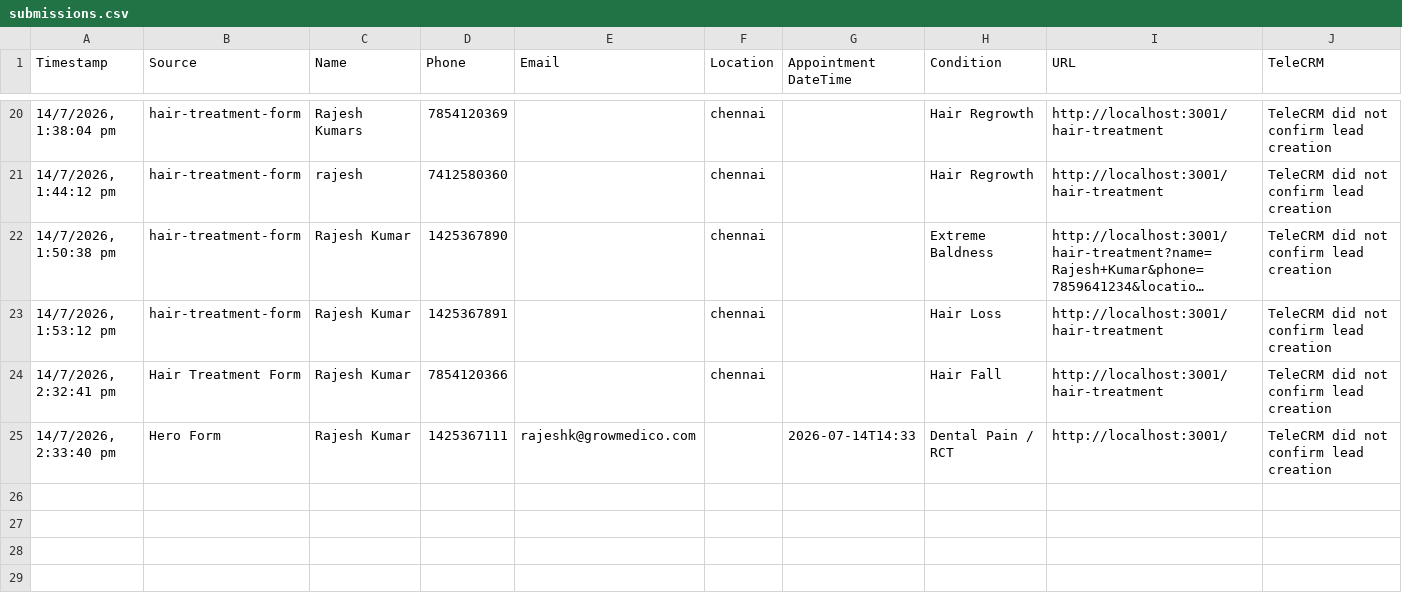
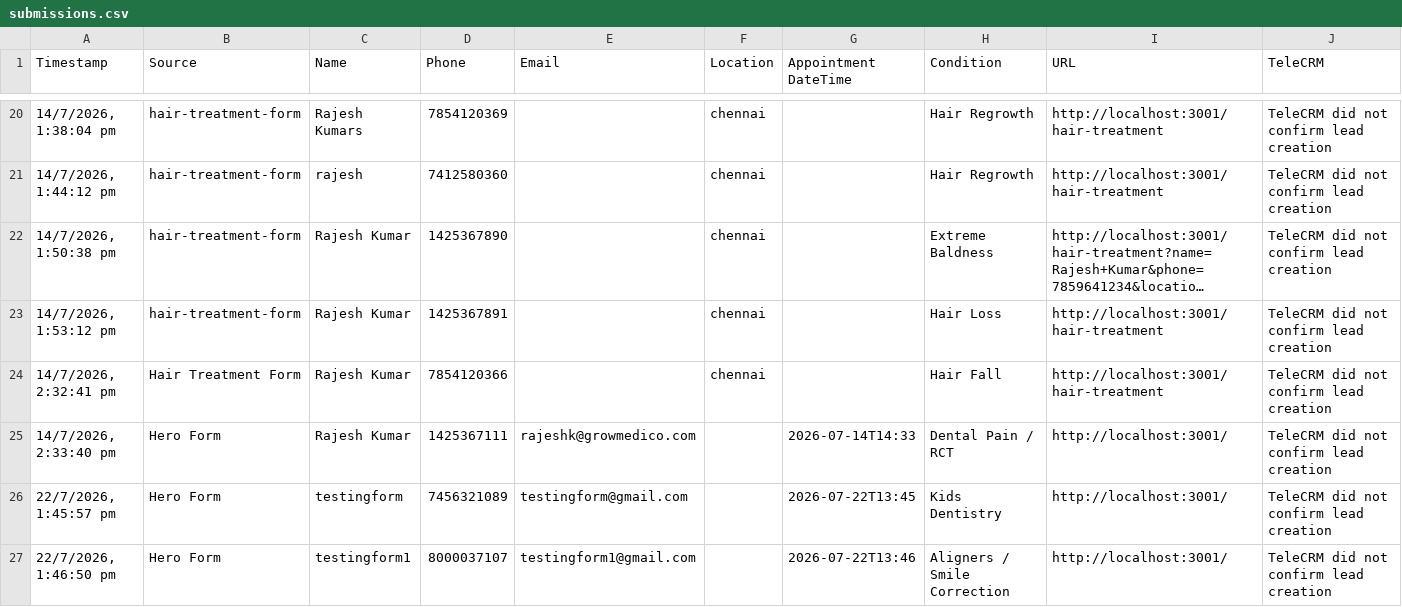
Before and after one commit to crowddevelopers08-arch/hairograft, a CSV file: data/submissions.csv, drawn as a sheet; only a part is shown, gaps mark what is left out; long unchanged cells end in ….

Commit message:
hair o graft lp form name changes done

```diff
--- a/data/submissions.csv
+++ b/data/submissions.csv
@@ -25 +25,3 @@ Timestamp,Source,Name,Phone,Email,Location,Appointment DateTime,Condition,URL,Te
 "14/7/2026, 2:33:40 pm",Hero Form,Rajesh Kumar,1425367111,rajeshk@growmedico.com,,2026-07-14T14:33,Dental Pain / RCT,http://localhost:3001/,TeleCRM did not confirm lead creation
+"22/7/2026, 1:45:57 pm",Hero Form,testingform,7456321089,testingform@gmail.com,,2026-07-22T13:45,Kids Dentistry,http://localhost:3001/,TeleCRM did not confirm lead creation
+"22/7/2026, 1:46:50 pm",Hero Form,testingform1,8000037107,testingform1@gmail.com,,2026-07-22T13:46,Aligners / Smile Correction,http://localhost:3001/,TeleCRM did not confirm lead creation
```
Also changed, not shown: 1 other file.
